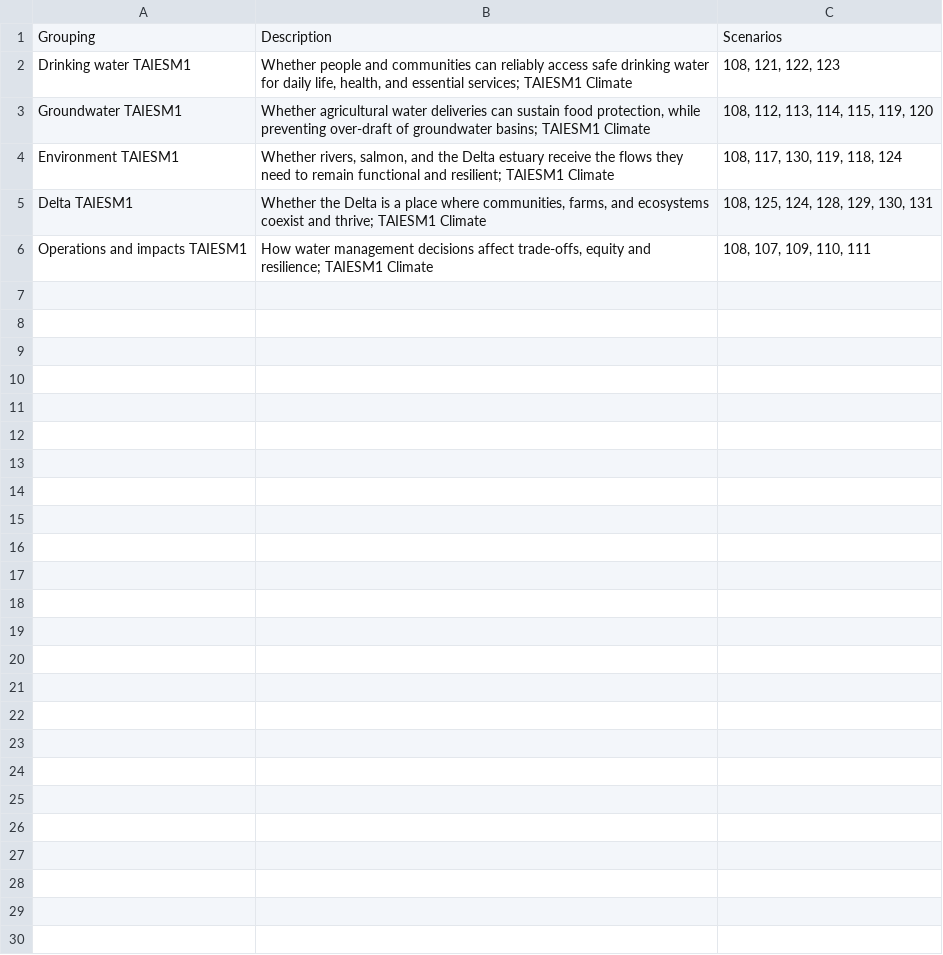
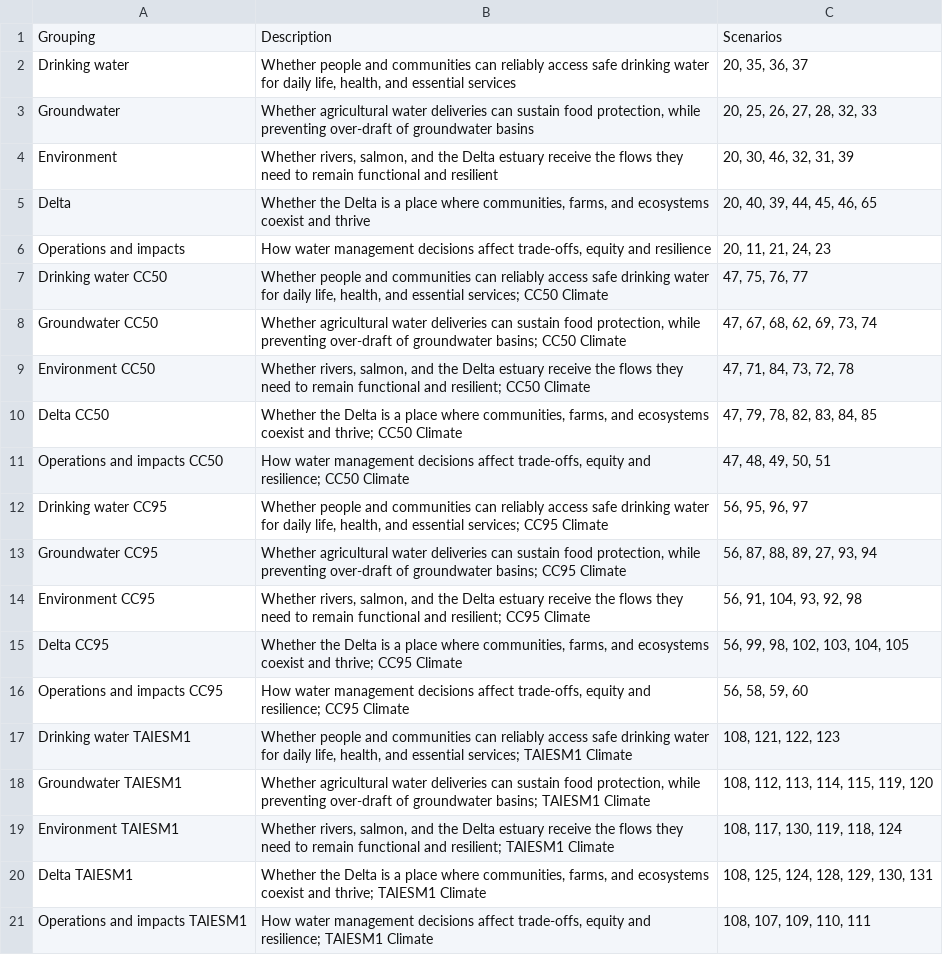
Before and after one commit to canruso/COEQWAL_V3, a CSV file: data/scenarios/scenario_groupings.csv, drawn as a sheet; the diff names each change by its address in the sheet, - before the commit and + after, or states it on an @@ line.

Commit message:
re-pushing changes after merge conflictes and fresh clone: new scenario groupings file

```diff
--- a/data/scenarios/scenario_groupings.csv
+++ b/data/scenarios/scenario_groupings.csv
+row 2: Drinking water | Whether people and communities can reliably access safe drinking water for daily life, health, and essential services | 20, 35, 36, 37
+row 3: Groundwater | Whether agricultural water deliveries can sustain food protection, while preventing over-draft of groundwater basins | 20, 25, 26, 27, 28, 32, 33
+row 4: Environment | Whether rivers, salmon, and the Delta estuary receive the flows they need to remain functional and resilient | 20, 30, 46, 32, 31, 39
+row 5: Delta | Whether the Delta is a place where communities, farms, and ecosystems coexist and thrive | 20, 40, 39, 44, 45, 46, 65
+row 6: Operations and impacts | How water management decisions affect trade-offs, equity and resilience | 20, 11, 21, 24, 23
+row 7: Drinking water CC50 | Whether people and communities can reliably access safe drinking water for daily life, health, and essential services; CC50 Climate | 47, 75, 76, 77
+row 8: Groundwater CC50 | Whether agricultural water deliveries can sustain food protection, while preventing over-draft of groundwater basins; CC50 Climate | 47, 67, 68, 62, 69, 73, 74
+row 9: Environment CC50 | Whether rivers, salmon, and the Delta estuary receive the flows they need to remain functional and resilient; CC50 Climate | 47, 71, 84, 73, 72, 78
+row 10: Delta CC50 | Whether the Delta is a place where communities, farms, and ecosystems coexist and thrive; CC50 Climate | 47, 79, 78, 82, 83, 84, 85
+row 11: Operations and impacts CC50 | How water management decisions affect trade-offs, equity and resilience; CC50 Climate | 47, 48, 49, 50, 51
+row 12: Drinking water CC95 | Whether people and communities can reliably access safe drinking water for daily life, health, and essential services; CC95 Climate | 56, 95, 96, 97
+row 13: Groundwater CC95 | Whether agricultural water deliveries can sustain food protection, while preventing over-draft of groundwater basins; CC95 Climate | 56, 87, 88, 89, 27, 93, 94
+row 14: Environment CC95 | Whether rivers, salmon, and the Delta estuary receive the flows they need to remain functional and resilient; CC95 Climate | 56, 91, 104, 93, 92, 98
+row 15: Delta CC95 | Whether the Delta is a place where communities, farms, and ecosystems coexist and thrive; CC95 Climate | 56, 99, 98, 102, 103, 104, 105
+row 16: Operations and impacts CC95 | How water management decisions affect trade-offs, equity and resilience; CC95 Climate | 56, 58, 59, 60
```
